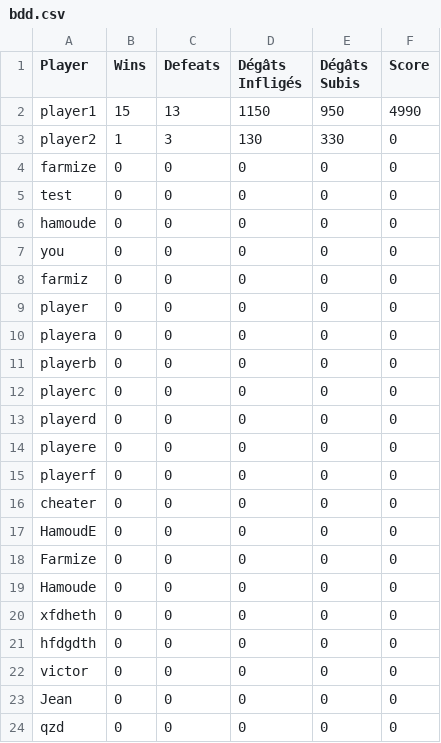
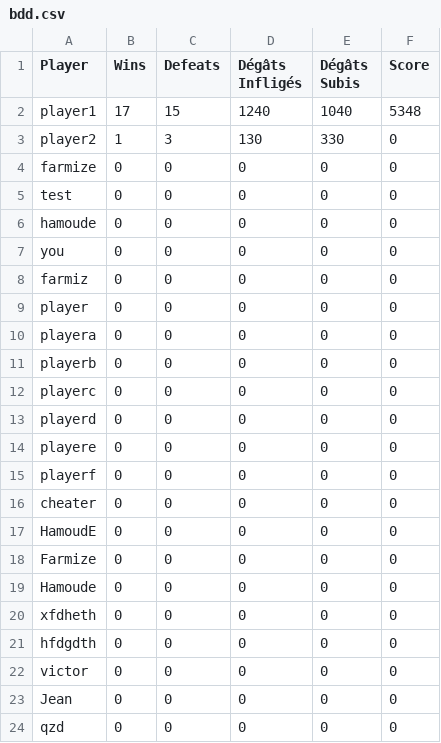
Before and after one commit to Anas-SIBARNI/bumpless, a CSV file: sources/bdd/bdd.csv, drawn as a sheet.

```diff
--- a/sources/bdd/bdd.csv
+++ b/sources/bdd/bdd.csv
@@ -1,3 +1,3 @@
 Player;Wins;Defeats;Dégâts Infligés;Dégâts Subis;Score
-player1;15;13;1150;950;4990
+player1;17;15;1240;1040;5348
 player2;1;3;130;330;0
```
Also changed, not shown: 2 other files.
